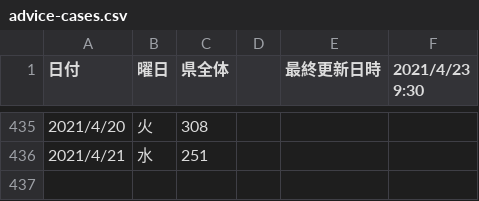
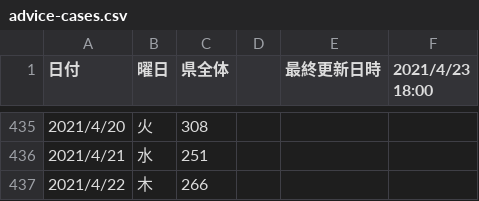
Before and after one commit to code4sabae/opendatagojp, a CSV file: csv/gunma-ken/advice-cases.csv, drawn as a sheet; only a part is shown, gaps mark what is left out; the diff names each change by its address in the sheet, - before the commit and + after, or states it on an @@ line.

```diff
--- a/csv/gunma-ken/advice-cases.csv
+++ b/csv/gunma-ken/advice-cases.csv
-F1: 2021/4/23 9:30
+F1: 2021/4/23 18:00
+row 437: 2021/4/22 | 木 | 266
```
Also changed, not shown: csv/gunma-ken/patients.csv, csv/mhlw/positive-cases.csv, 10 other files.
